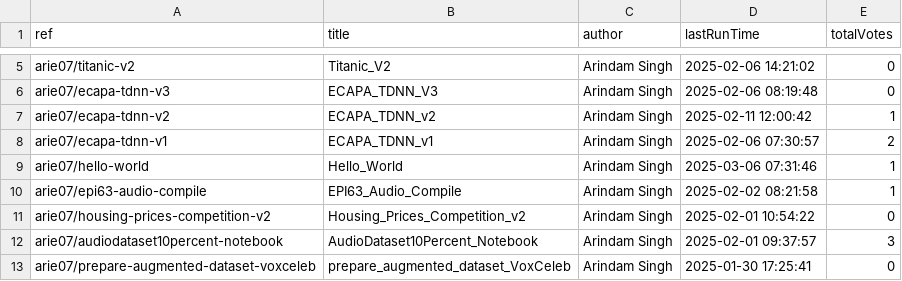
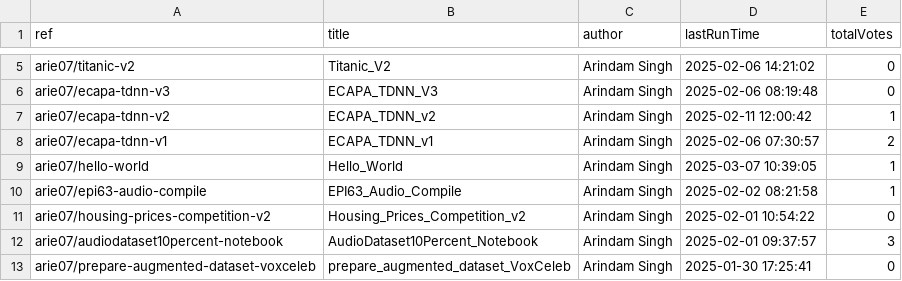
Before and after one commit to SinghArindam/Kaggle, a CSV file: notebooks/kaggle_notebooks.csv, drawn as a sheet; only a part is shown, gaps mark what is left out.

```diff
--- a/notebooks/kaggle_notebooks.csv
+++ b/notebooks/kaggle_notebooks.csv
@@ -8,3 +8,3 @@ arie07/ecapa-tdnn-v2,ECAPA_TDNN_v2,Arindam Singh,2025-02-11 12:00:42,1
 arie07/ecapa-tdnn-v1,ECAPA_TDNN_v1,Arindam Singh,2025-02-06 07:30:57,2
-arie07/hello-world,Hello_World,Arindam Singh,2025-03-06 07:31:46,1
+arie07/hello-world,Hello_World,Arindam Singh,2025-03-07 10:39:05,1
 arie07/epi63-audio-compile,EPI63_Audio_Compile,Arindam Singh,2025-02-02 08:21:58,1
```
Also changed, not shown: 1 other file.
